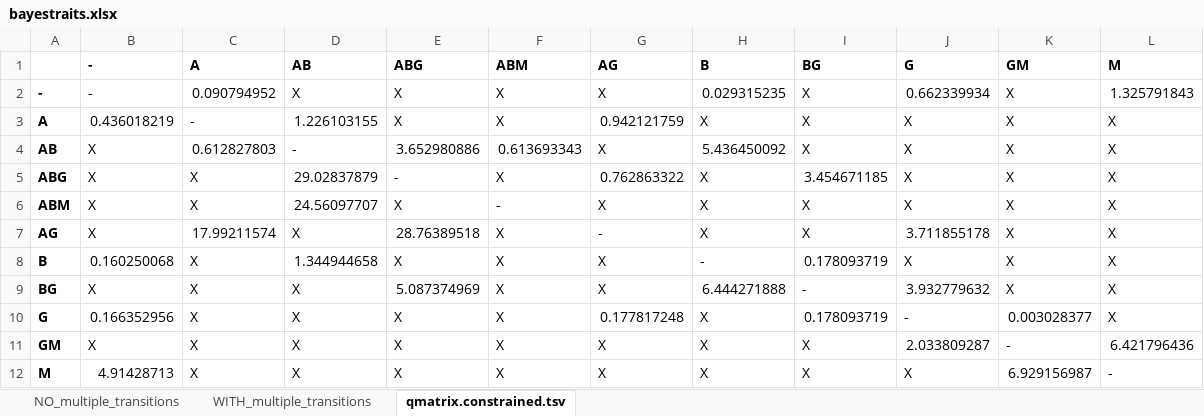
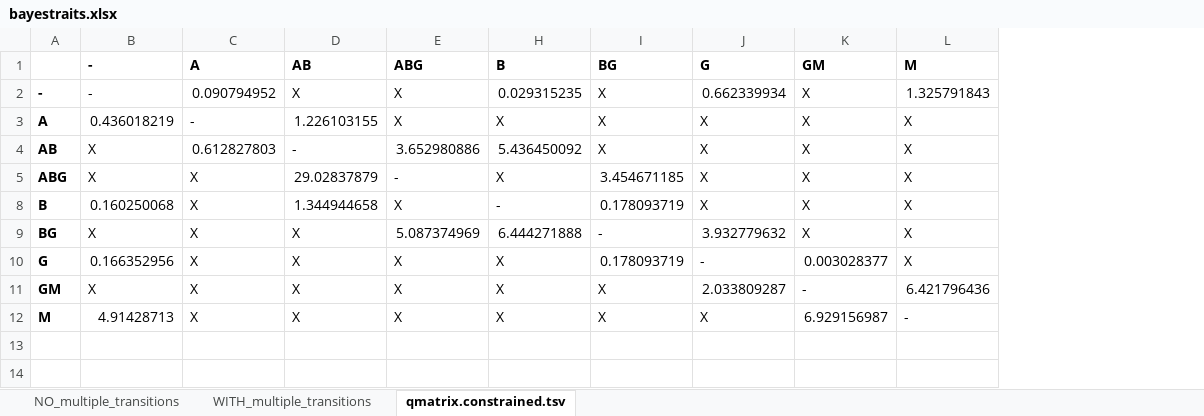
Before and after one commit to naturalis/mycorrhiza, an Excel workbook: results/bayestraits.xlsx, sheet qmatrix.constrained.tsv, drawn as a sheet; values as stored, in another font and other column widths than the file's, no borders; the diff names each change by its address in the sheet, - before the commit and + after, or states it on an @@ line.

Commit message:
edited

```diff
--- a/results/bayestraits.xlsx (sheet qmatrix.constrained.tsv)
+++ b/results/bayestraits.xlsx (sheet qmatrix.constrained.tsv)
@@ column F (ABM) hidden, rows 2-5: X | X | 0.613693343 | X; rows 8-12: all X @@
@@ column G (AG) hidden, rows 2-5: X | 0.942121759 | X | 0.762863322; rows 8-12: X | X | 0.177817248 | X | X @@
-row 6: ABM | X | X | 24.56097707 | X | - | X | X | X | X | X | X
-row 7: AG | X | 17.99211574 | X | 28.76389518 | X | - | X | X | 3.711855178 | X | X
```
